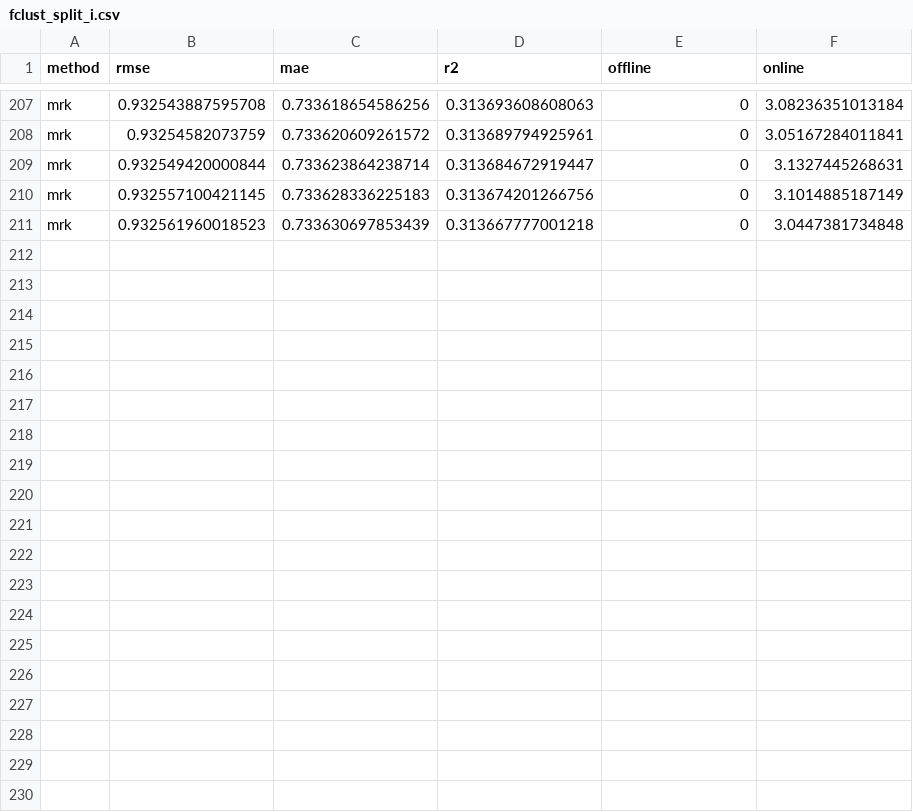
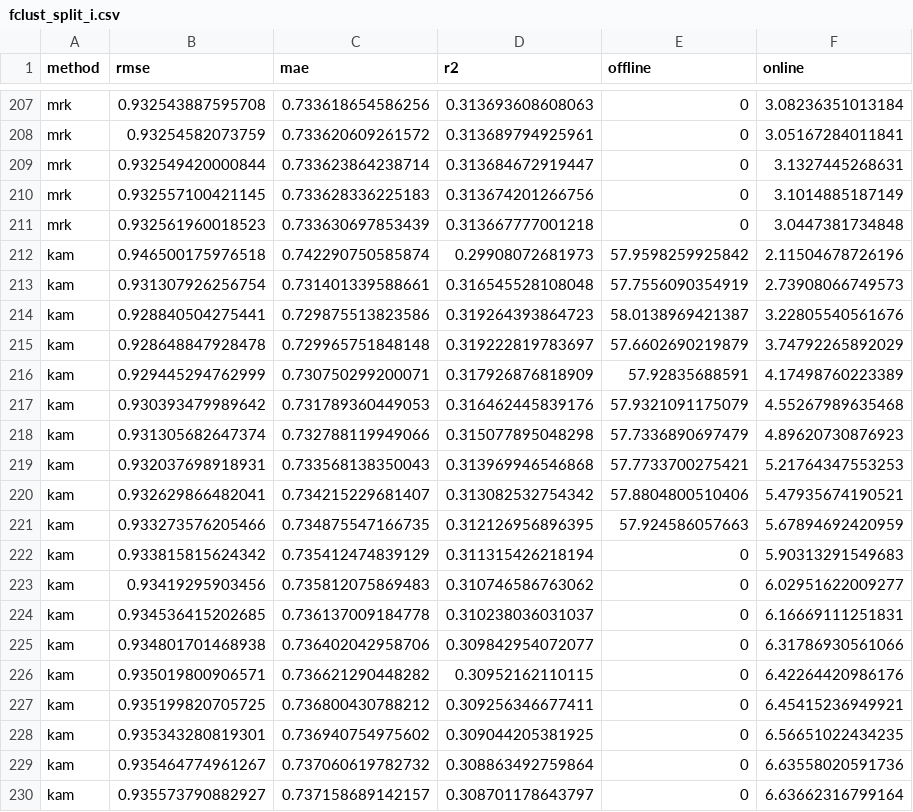
Before and after one commit to JustinDialdestoro/M4R_Clustering, a CSV file: Results/Mixed clustering/Fuzzy/fclust_split_i.csv, drawn as a sheet; only a part is shown, gaps mark what is left out; the diff covers the shown part only; the diff names each change by its address in the sheet, - before the commit and + after, or states it on an @@ line.

Commit message:
fuzzy kamila results

```diff
--- a/Results/Mixed clustering/Fuzzy/fclust_split_i.csv
+++ b/Results/Mixed clustering/Fuzzy/fclust_split_i.csv
+row 212: kam | 0.946500175976518 | 0.742290750585874 | 0.29908072681973 | 57.9598259925842 | 2.11504678726196
+row 213: kam | 0.931307926256754 | 0.731401339588661 | 0.316545528108048 | 57.7556090354919 | 2.73908066749573
+row 214: kam | 0.928840504275441 | 0.729875513823586 | 0.319264393864723 | 58.0138969421387 | 3.22805540561676
+row 215: kam | 0.928648847928478 | 0.729965751848148 | 0.319222819783697 | 57.6602690219879 | 3.74792265892029
+row 216: kam | 0.929445294762999 | 0.730750299200071 | 0.317926876818909 | 57.92835688591 | 4.17498760223389
+row 217: kam | 0.930393479989642 | 0.731789360449053 | 0.316462445839176 | 57.9321091175079 | 4.55267989635468
+row 218: kam | 0.931305682647374 | 0.732788119949066 | 0.315077895048298 | 57.7336890697479 | 4.89620730876923
+row 219: kam | 0.932037698918931 | 0.733568138350043 | 0.313969946546868 | 57.7733700275421 | 5.21764347553253
+row 220: kam | 0.932629866482041 | 0.734215229681407 | 0.313082532754342 | 57.8804800510406 | 5.47935674190521
+row 221: kam | 0.933273576205466 | 0.734875547166735 | 0.312126956896395 | 57.924586057663 | 5.67894692420959
+row 222: kam | 0.933815815624342 | 0.735412474839129 | 0.311315426218194 | 0 | 5.90313291549683
+row 223: kam | 0.93419295903456 | 0.735812075869483 | 0.310746586763062 | 0 | 6.02951622009277
+row 224: kam | 0.934536415202685 | 0.736137009184778 | 0.310238036031037 | 0 | 6.16669111251831
+row 225: kam | 0.934801701468938 | 0.736402042958706 | 0.309842954072077 | 0 | 6.31786930561066
+row 226: kam | 0.935019800906571 | 0.736621290448282 | 0.30952162110115 | 0 | 6.42264420986176
+row 227: kam | 0.935199820705725 | 0.736800430788212 | 0.309256346677411 | 0 | 6.45415236949921
+row 228: kam | 0.935343280819301 | 0.736940754975602 | 0.309044205381925 | 0 | 6.56651022434235
+row 229: kam | 0.935464774961267 | 0.737060619782732 | 0.308863492759864 | 0 | 6.63558020591736
+row 230: kam | 0.935573790882927 | 0.737158689142157 | 0.308701178643797 | 0 | 6.63662316799164
```
Also changed, not shown: 11 added rows elsewhere in this file, Results/Mixed clustering/Fuzzy/fclust_split_u.csv, 1 other file.
